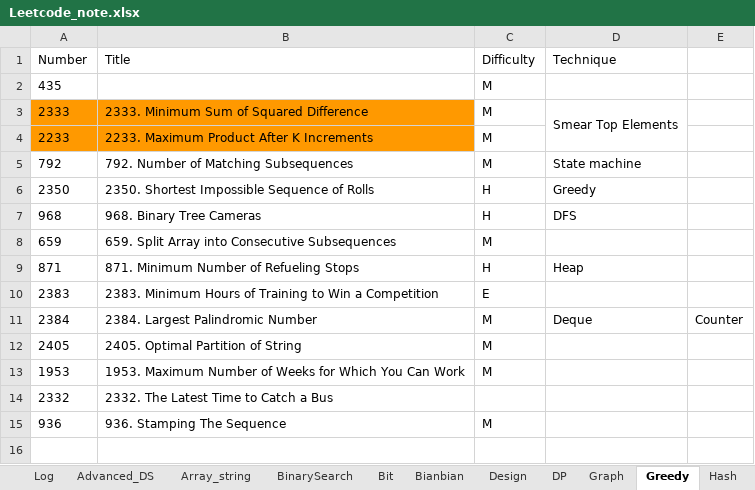
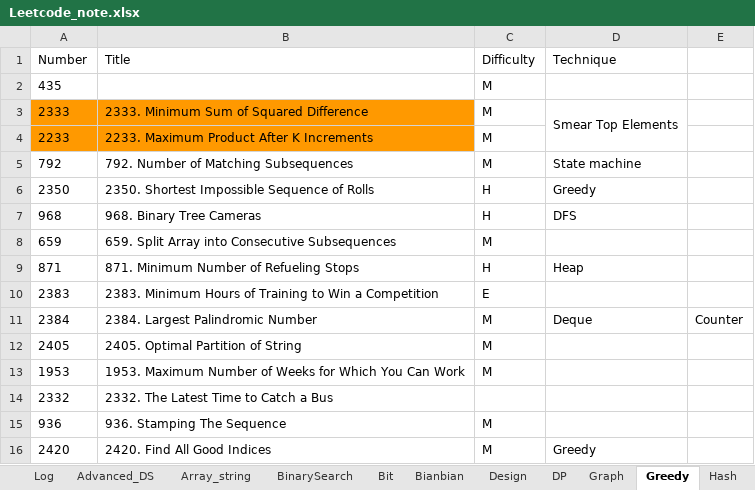
Before and after one commit to yue-w/LeetCode, an Excel workbook: Leetcode_note.xlsx, sheet Greedy, drawn as a sheet; values as stored, in another font and other column widths than the file's, no borders; the diff names each change by its address in the sheet, - before the commit and + after, or states it on an @@ line.

```diff
--- a/Leetcode_note.xlsx (sheet Greedy)
+++ b/Leetcode_note.xlsx (sheet Greedy)
+row 16: 2420 | 2420. Find All Good Indices | M | Greedy
```
Also changed, not shown: sheet Log, sheet Graph, sheet DP, SQL_note.xlsx, 15 other files.
